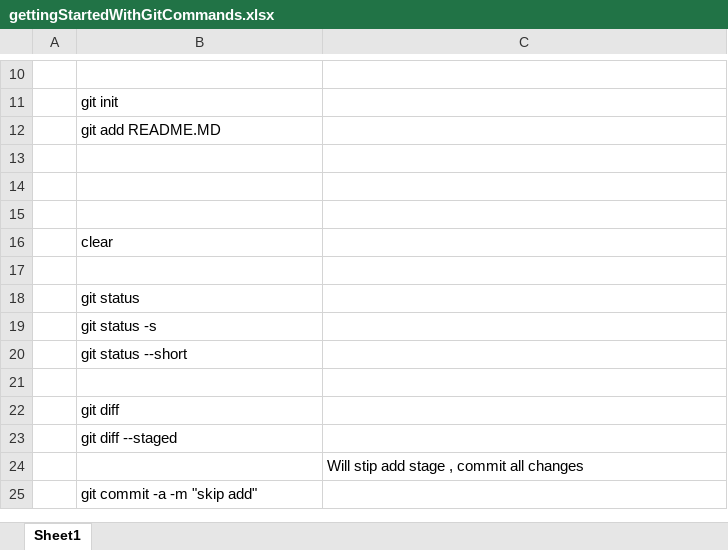
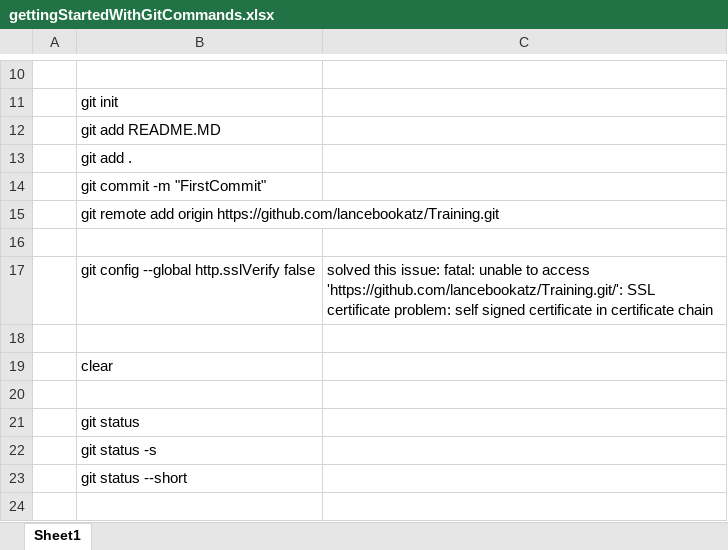
Before and after one commit to lancebookatz/Training, an Excel workbook: gettingStartedWithGitCommands.xlsx, sheet Sheet1, drawn as a sheet; only a part is shown, gaps mark what is left out; the shorter side is filled out with more unchanged rows; values as stored, in another font and other column widths than the file's, no borders; addresses are those after the commit; the diff names each change by its address in the sheet, - before the commit and + after, or states it on an @@ line.

Commit message:
First Change

```diff
--- a/gettingStartedWithGitCommands.xlsx (sheet Sheet1)
+++ b/gettingStartedWithGitCommands.xlsx (sheet Sheet1)
+row 13:  | git add .
+row 14:  | git commit -m "FirstCommit"
+row 15:  | git remote add origin https://github.com/lancebookatz/Training.git
-row 17: (empty)
+row 17:  | git config --global http.sslVerify false | solved this issue: fatal: unable to access 'https://github.com/lancebookatz/Training.git/': SSL certificate problem: self signed certificate in certificate chain
```
